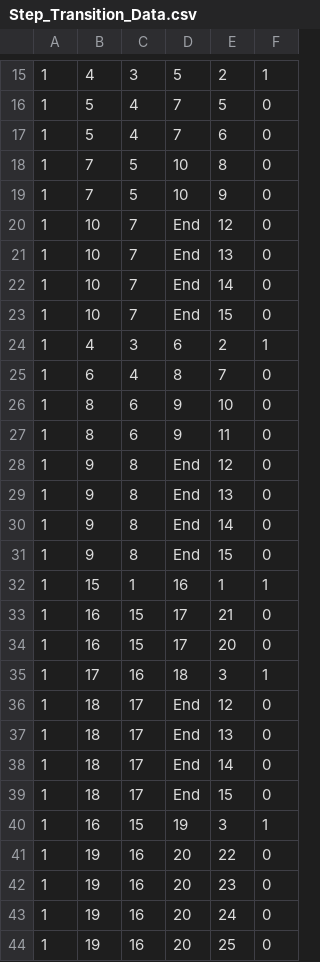
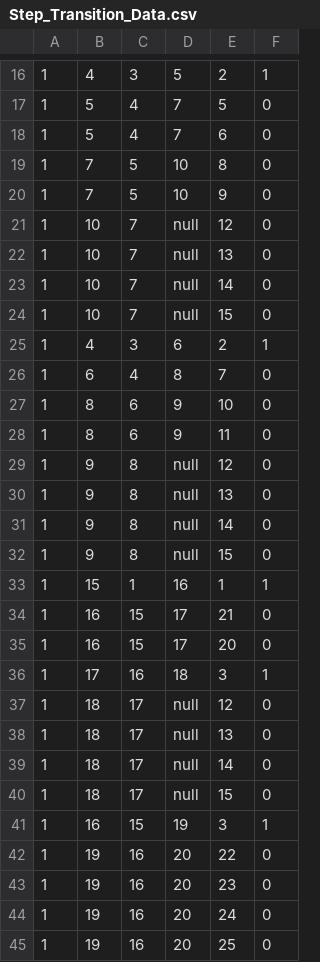
Before and after one commit to Alma-Sanchez/Traverse, a CSV file: BackEndSkeleton/csv_file/Step_Transition_Data.csv, drawn as a sheet; only a part is shown, gaps mark what is left out; the diff covers the shown part only.

```diff
--- a/BackEndSkeleton/csv_file/Step_Transition_Data.csv
+++ b/BackEndSkeleton/csv_file/Step_Transition_Data.csv
@@ -19,6 +20,6 @@
 1,7,5,10,9,0
-1,10,7,End,12,0
-1,10,7,End,13,0
-1,10,7,End,14,0
-1,10,7,End,15,0
+1,10,7,null,12,0
+1,10,7,null,13,0
+1,10,7,null,14,0
+1,10,7,null,15,0
 1,4,3,6,2,1
@@ -27,6 +28,6 @@
 1,8,6,9,11,0
-1,9,8,End,12,0
-1,9,8,End,13,0
-1,9,8,End,14,0
-1,9,8,End,15,0
+1,9,8,null,12,0
+1,9,8,null,13,0
+1,9,8,null,14,0
+1,9,8,null,15,0
 1,15,1,16,1,1
@@ -35,6 +36,6 @@
 1,17,16,18,3,1
-1,18,17,End,12,0
-1,18,17,End,13,0
-1,18,17,End,14,0
-1,18,17,End,15,0
+1,18,17,null,12,0
+1,18,17,null,13,0
+1,18,17,null,14,0
+1,18,17,null,15,0
 1,16,15,19,3,1
```
Also changed, not shown: 10 added rows and 12 edited cells elsewhere in this file, BackEndSkeleton/csv_file/Answer_Type_Text.csv, BackEndSkeleton/csv_file/Step_Data.csv, 10 other files.
